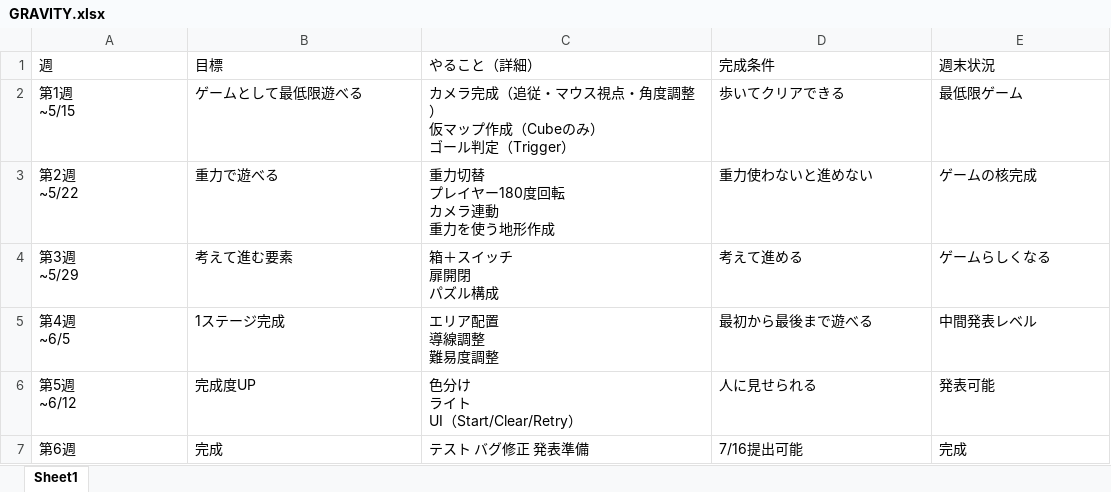
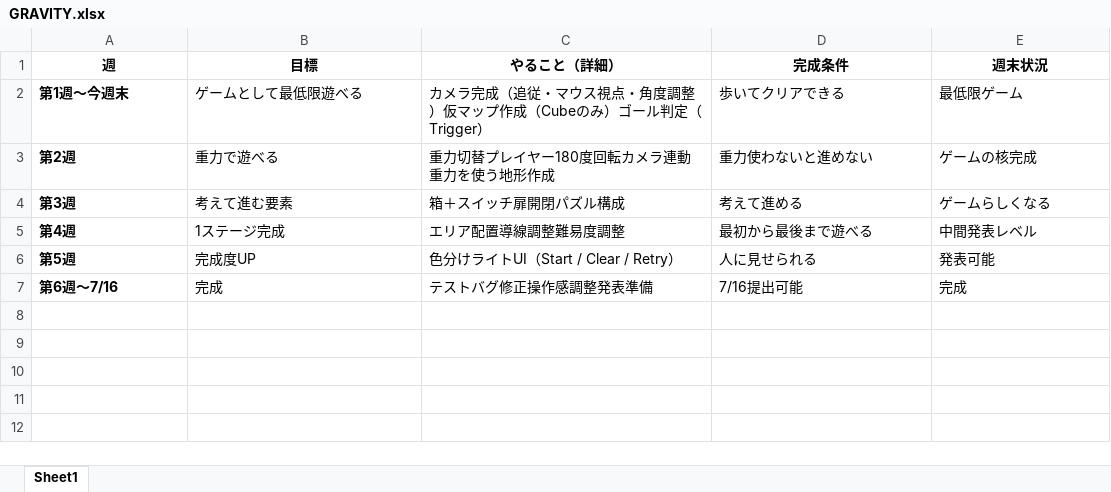
Before and after one commit to SuzukiHayato0901/Gravity, an Excel workbook: GRAVITY.xlsx, sheet Sheet1, drawn as a sheet; values as stored, in another font and other column widths than the file's, no borders; table styles not drawn; ↵ is a line break in a cell; the diff names each change by its address in the sheet, - before the commit and + after, or states it on an @@ line.

```diff
--- a/GRAVITY.xlsx (sheet Sheet1)
+++ b/GRAVITY.xlsx (sheet Sheet1)
@@ A1:E1 bold: off → on, alignment: left → center @@
-A2 (週): 第1週 ↵ ~5/15
+A2 (週): 第1週〜今週末
-A2:A7 bold: off
+A2:A7 bold: on
-C2 (やること（詳細）): …度調整） ↵ 仮マップ作成（Cubeのみ） ↵ ゴール判…
+C2 (やること（詳細）): …度調整）仮マップ作成（Cubeのみ）ゴール判…
-A3 (週): 第2週 ↵ ~5/22
+A3 (週): 第2週
-C3 (やること（詳細）): 重力切替 ↵ プレイヤー180度回転 ↵ カメラ連動 ↵ 重力を使う地形作成
+C3 (やること（詳細）): 重力切替プレイヤー180度回転カメラ連動重力を使う地形作成
-A4 (週): 第3週 ↵ ~5/29
+A4 (週): 第3週
-C4 (やること（詳細）): 箱＋スイッチ ↵ 扉開閉 ↵ パズル構成
+C4 (やること（詳細）): 箱＋スイッチ扉開閉パズル構成
-A5 (週): 第4週 ↵ ~6/5
+A5 (週): 第4週
-C5 (やること（詳細）): エリア配置 ↵ 導線調整 ↵ 難易度調整
+C5 (やること（詳細）): エリア配置導線調整難易度調整
-A6 (週): 第5週 ↵ ~6/12
+A6 (週): 第5週
-C6 (やること（詳細）): 色分け ↵ ライト ↵ UI（Start/Clear/Retry）
+C6 (やること（詳細）): 色分けライトUI（Start / Clear / Retry）
-A7 (週): 第6週
+A7 (週): 第6週〜7/16
-C7 (やること（詳細）): テスト バグ修正 発表準備
+C7 (やること（詳細）): テストバグ修正操作感調整発表準備
```
Also changed, not shown: 2 other files.
